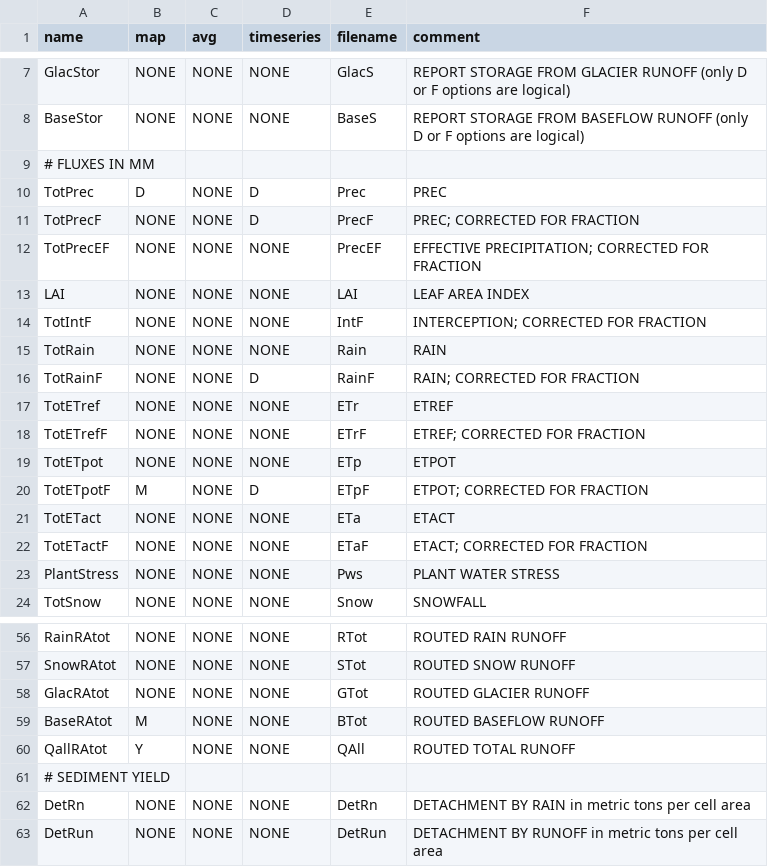
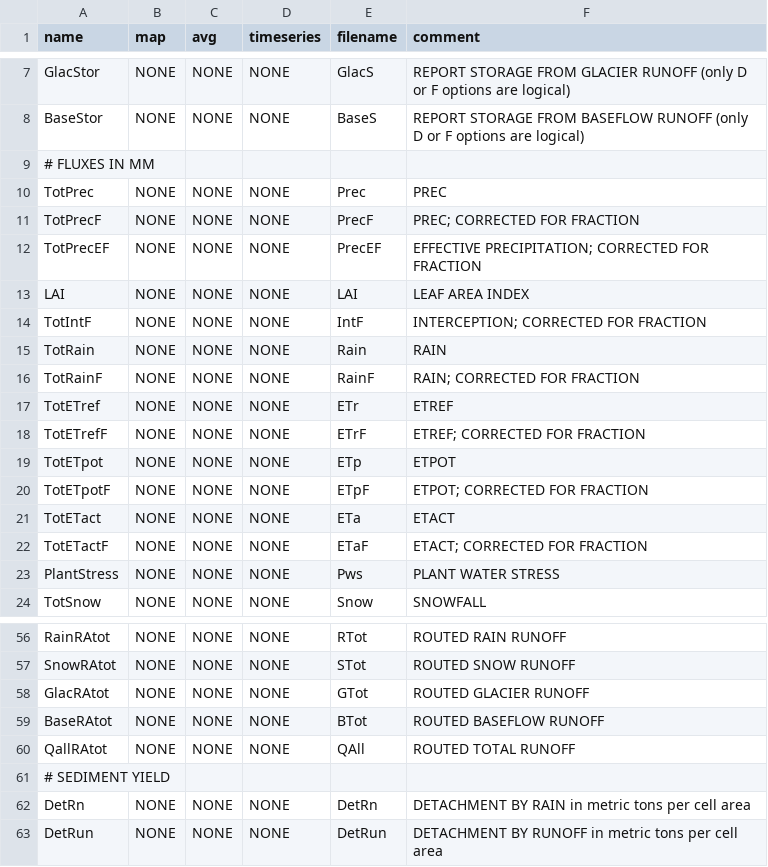
Before and after one commit to FutureWater/SphyPlugin, a CSV file: config/reptab_template.csv, drawn as a sheet; only a part is shown, gaps mark what is left out.

```diff
--- a/config/reptab_template.csv
+++ b/config/reptab_template.csv
@@ -9,4 +9,4 @@ BaseStor,NONE,NONE,NONE,BaseS,REPORT STORAGE FROM BASEFLOW RUNOFF (only D or F o
 # FLUXES IN MM,,,,,
-TotPrec,D,NONE,D,Prec,PREC
-TotPrecF,NONE,NONE,D,PrecF,PREC; CORRECTED FOR FRACTION
+TotPrec,NONE,NONE,NONE,Prec,PREC
+TotPrecF,NONE,NONE,NONE,PrecF,PREC; CORRECTED FOR FRACTION
 TotPrecEF,NONE,NONE,NONE,PrecEF,EFFECTIVE PRECIPITATION; CORRECTED FOR FRACTION
@@ -15,3 +15,3 @@ TotIntF,NONE,NONE,NONE,IntF,INTERCEPTION; CORRECTED FOR FRACTION
 TotRain,NONE,NONE,NONE,Rain,RAIN
-TotRainF,NONE,NONE,D,RainF,RAIN; CORRECTED FOR FRACTION
+TotRainF,NONE,NONE,NONE,RainF,RAIN; CORRECTED FOR FRACTION
 TotETref,NONE,NONE,NONE,ETr,ETREF
@@ -19,3 +19,3 @@ TotETrefF,NONE,NONE,NONE,ETrF,ETREF; CORRECTED FOR FRACTION
 TotETpot,NONE,NONE,NONE,ETp,ETPOT
-TotETpotF,M,NONE,D,ETpF,ETPOT; CORRECTED FOR FRACTION
+TotETpotF,NONE,NONE,NONE,ETpF,ETPOT; CORRECTED FOR FRACTION
 TotETact,NONE,NONE,NONE,ETa,ETACT
@@ -58,4 +58,4 @@ SnowRAtot,NONE,NONE,NONE,STot,ROUTED SNOW RUNOFF
 GlacRAtot,NONE,NONE,NONE,GTot,ROUTED GLACIER RUNOFF
-BaseRAtot,M,NONE,NONE,BTot,ROUTED BASEFLOW RUNOFF
-QallRAtot,Y,NONE,NONE,QAll,ROUTED TOTAL RUNOFF
+BaseRAtot,NONE,NONE,NONE,BTot,ROUTED BASEFLOW RUNOFF
+QallRAtot,NONE,NONE,NONE,QAll,ROUTED TOTAL RUNOFF
 # SEDIMENT YIELD,,,,,
```
Also changed, not shown: 4 other files.
